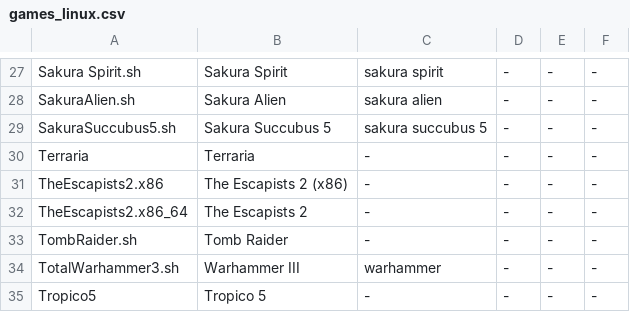
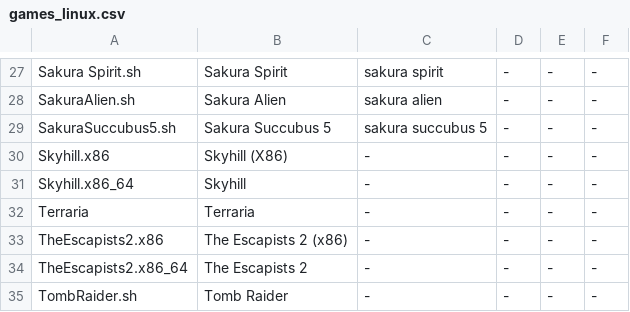
Before and after one commit to phaticusthiccy/Telegram-Activity, a CSV file: games/games_linux.csv, drawn as a sheet; only a part is shown, gaps mark what is left out; the shorter side is filled out with more unchanged rows.

```diff
--- a/games/games_linux.csv
+++ b/games/games_linux.csv
@@ -29,2 +29,4 @@ SakuraAlien.sh,Sakura Alien,sakura alien,-,-,-
 SakuraSuccubus5.sh,Sakura Succubus 5,sakura succubus 5,-,-,-
+Skyhill.x86,Skyhill (X86),-,-,-,-
+Skyhill.x86_64,Skyhill,-,-,-,-
 Terraria,Terraria,-,-,-,-
```
Also changed, not shown: games/games.csv, 2 other files.
